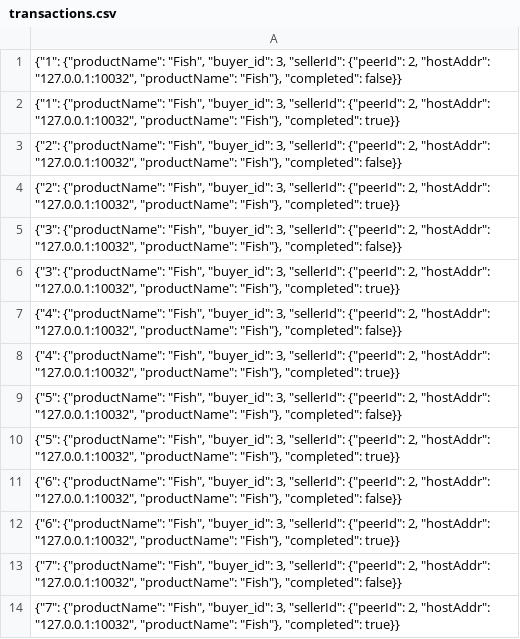
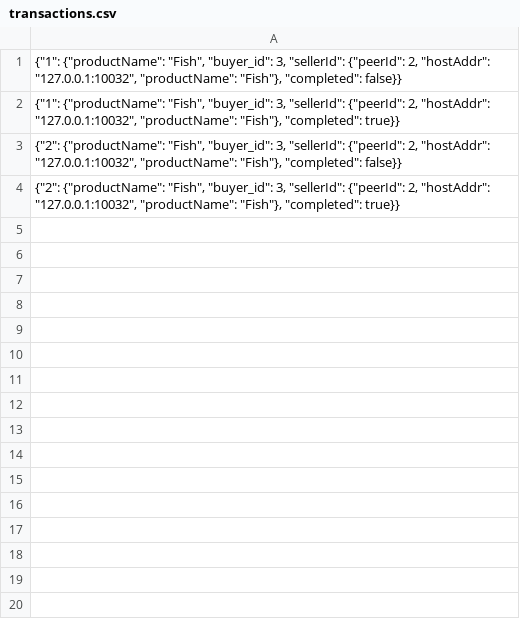
Before and after one commit to prachiti98/Asterix-and-Bazaar, a CSV file: Lab2/transactions.csv, drawn as a sheet.

```diff
--- a/Lab2/transactions.csv
+++ b/Lab2/transactions.csv
@@ -4,11 +4 @@
 "{""2"": {""productName"": ""Fish"", ""buyer_id"": 3, ""sellerId"": {""peerId"": 2, ""hostAddr"": ""127.0.0.1:10032"", ""productName"": ""Fish""}, ""completed"": true}}"
-"{""3"": {""productName"": ""Fish"", ""buyer_id"": 3, ""sellerId"": {""peerId"": 2, ""hostAddr"": ""127.0.0.1:10032"", ""productName"": ""Fish""}, ""completed"": false}}"
-"{""3"": {""productName"": ""Fish"", ""buyer_id"": 3, ""sellerId"": {""peerId"": 2, ""hostAddr"": ""127.0.0.1:10032"", ""productName"": ""Fish""}, ""completed"": true}}"
-"{""4"": {""productName"": ""Fish"", ""buyer_id"": 3, ""sellerId"": {""peerId"": 2, ""hostAddr"": ""127.0.0.1:10032"", ""productName"": ""Fish""}, ""completed"": false}}"
-"{""4"": {""productName"": ""Fish"", ""buyer_id"": 3, ""sellerId"": {""peerId"": 2, ""hostAddr"": ""127.0.0.1:10032"", ""productName"": ""Fish""}, ""completed"": true}}"
-"{""5"": {""productName"": ""Fish"", ""buyer_id"": 3, ""sellerId"": {""peerId"": 2, ""hostAddr"": ""127.0.0.1:10032"", ""productName"": ""Fish""}, ""completed"": false}}"
-"{""5"": {""productName"": ""Fish"", ""buyer_id"": 3, ""sellerId"": {""peerId"": 2, ""hostAddr"": ""127.0.0.1:10032"", ""productName"": ""Fish""}, ""completed"": true}}"
-"{""6"": {""productName"": ""Fish"", ""buyer_id"": 3, ""sellerId"": {""peerId"": 2, ""hostAddr"": ""127.0.0.1:10032"", ""productName"": ""Fish""}, ""completed"": false}}"
-"{""6"": {""productName"": ""Fish"", ""buyer_id"": 3, ""sellerId"": {""peerId"": 2, ""hostAddr"": ""127.0.0.1:10032"", ""productName"": ""Fish""}, ""completed"": true}}"
-"{""7"": {""productName"": ""Fish"", ""buyer_id"": 3, ""sellerId"": {""peerId"": 2, ""hostAddr"": ""127.0.0.1:10032"", ""productName"": ""Fish""}, ""completed"": false}}"
-"{""7"": {""productName"": ""Fish"", ""buyer_id"": 3, ""sellerId"": {""peerId"": 2, ""hostAddr"": ""127.0.0.1:10032"", ""productName"": ""Fish""}, ""completed"": true}}"
```
Also changed, not shown: 5 other files.
